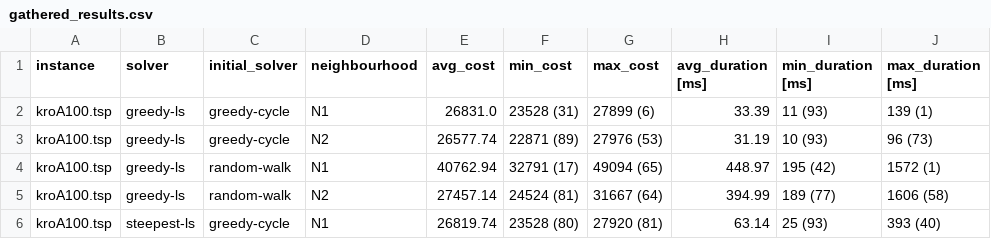
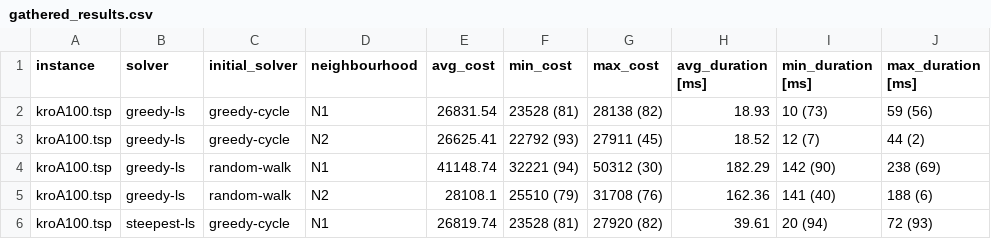
Before and after one commit to Drske/IMO, a CSV file: lab2/testing/gathered_results.csv, drawn as a sheet; only a part is shown; the diff covers the shown part only.

```diff
--- a/lab2/testing/gathered_results.csv
+++ b/lab2/testing/gathered_results.csv
@@ -1,6 +1,6 @@
 instance,solver,initial_solver,neighbourhood,avg_cost,min_cost,max_cost,avg_duration [ms],min_duration [ms],max_duration [ms]
-kroA100.tsp,greedy-ls,greedy-cycle,N1,26831.0,23528 (31),27899 (6),33.39,11 (93),139 (1)
-kroA100.tsp,greedy-ls,greedy-cycle,N2,26577.74,22871 (89),27976 (53),31.19,10 (93),96 (73)
-kroA100.tsp,greedy-ls,random-walk,N1,40762.94,32791 (17),49094 (65),448.97,195 (42),1572 (1)
-kroA100.tsp,greedy-ls,random-walk,N2,27457.14,24524 (81),31667 (64),394.99,189 (77),1606 (58)
-kroA100.tsp,steepest-ls,greedy-cycle,N1,26819.74,23528 (80),27920 (81),63.14,25 (93),393 (40)
+kroA100.tsp,greedy-ls,greedy-cycle,N1,26831.54,23528 (81),28138 (82),18.93,10 (73),59 (56)
+kroA100.tsp,greedy-ls,greedy-cycle,N2,26625.41,22792 (93),27911 (45),18.52,12 (7),44 (2)
+kroA100.tsp,greedy-ls,random-walk,N1,41148.74,32221 (94),50312 (30),182.29,142 (90),238 (69)
+kroA100.tsp,greedy-ls,random-walk,N2,28108.1,25510 (79),31708 (76),162.36,141 (40),188 (6)
+kroA100.tsp,steepest-ls,greedy-cycle,N1,26819.74,23528 (81),27920 (82),39.61,20 (94),72 (93)
```
Also changed, not shown: 63 edited cells elsewhere in this file, 11 other files.
